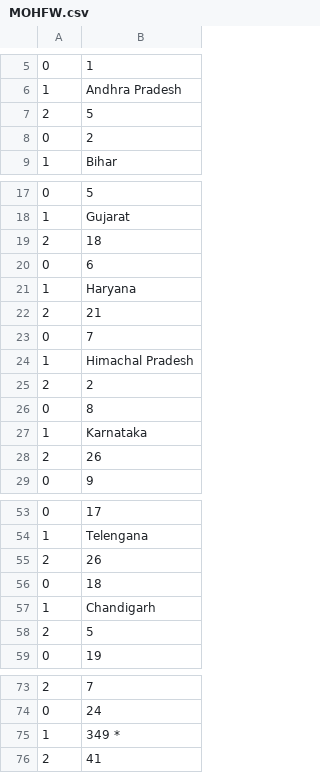
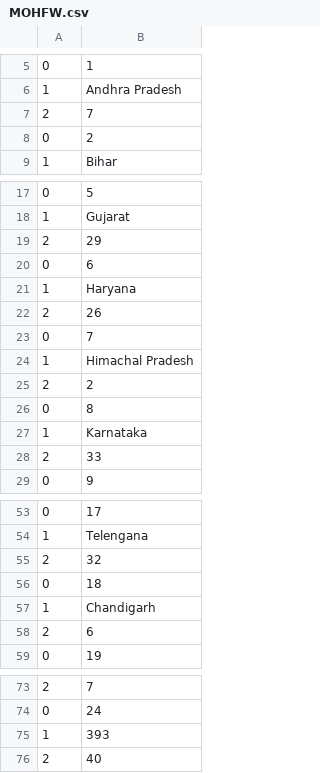
Before and after one commit to AnantaSrikar/NotifierBot, a CSV file: MOHFW.csv, drawn as a sheet; only a part is shown, gaps mark what is left out; the diff covers the shown part only.

```diff
--- a/MOHFW.csv
+++ b/MOHFW.csv
@@ -6,3 +6,3 @@
 1,Andhra Pradesh
-2,5
+2,7
 0,2
@@ -18,6 +18,6 @@
 1,Gujarat
-2,18
+2,29
 0,6
 1,Haryana
-2,21
+2,26
 0,7
@@ -27,3 +27,3 @@
 1,Karnataka
-2,26
+2,33
 0,9
@@ -54,6 +54,6 @@
 1,Telengana
-2,26
+2,32
 0,18
 1,Chandigarh
-2,5
+2,6
 0,19
@@ -74,3 +74,3 @@
 0,24
-1,349 *
-2,41
+1,393
+2,40
```
Also changed, not shown: 3 edited cells elsewhere in this file, DeccanHerald.csv, 1 other file.
